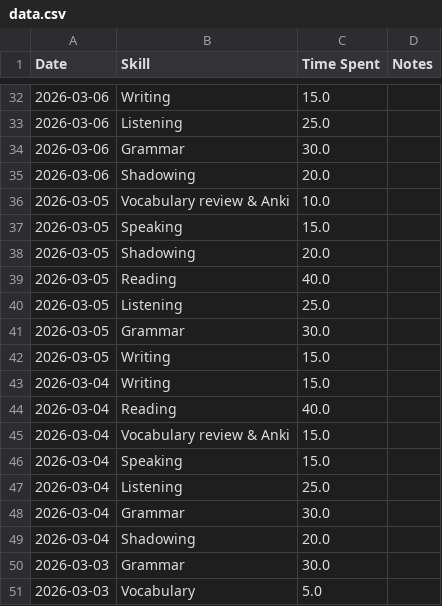
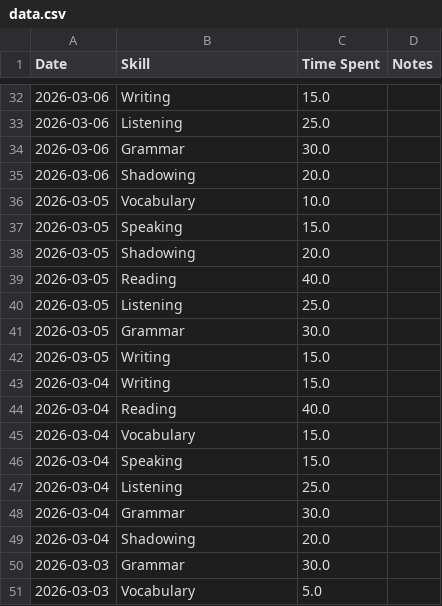
Before and after one commit to sannflux/english-tracker, a CSV file: data.csv, drawn as a sheet; only a part is shown, gaps mark what is left out.

Commit message:
Sync Elite Tracker Update

```diff
--- a/data.csv
+++ b/data.csv
@@ -35,3 +35,3 @@ Date,Skill,Time Spent,Notes
 2026-03-06,Shadowing,20.0,
-2026-03-05,Vocabulary review & Anki,10.0,
+2026-03-05,Vocabulary,10.0,
 2026-03-05,Speaking,15.0,
@@ -44,3 +44,3 @@ Date,Skill,Time Spent,Notes
 2026-03-04,Reading,40.0,
-2026-03-04,Vocabulary review & Anki,15.0,
+2026-03-04,Vocabulary,15.0,
 2026-03-04,Speaking,15.0,
```
